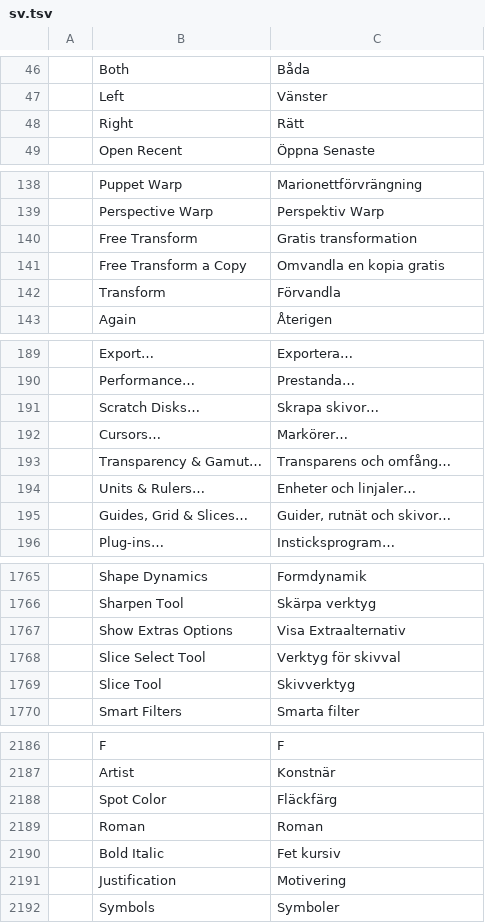
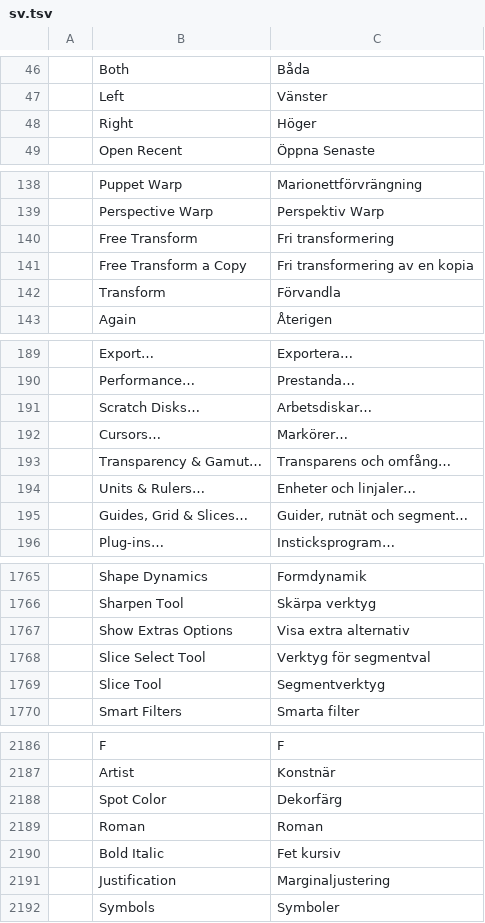
Before and after one commit to uovsc/photocraft, a TSV file: crates/ui-egui/src/i18n/sv.tsv, drawn as a sheet; only a part is shown, gaps mark what is left out; the diff covers the shown part only.

Commit message:
Corrected some translation inconsistencies

```diff
--- a/crates/ui-egui/src/i18n/sv.tsv
+++ b/crates/ui-egui/src/i18n/sv.tsv
@@ -47,3 +47,3 @@
 	Left	Vänster
-	Right	Rätt
+	Right	Höger
 	Open Recent	Öppna Senaste
@@ -139,4 +139,4 @@
 	Perspective Warp	Perspektiv Warp
-	Free Transform	Gratis transformation
-	Free Transform a Copy	Omvandla en kopia gratis
+	Free Transform	Fri transformering
+	Free Transform a Copy	Fri transformering av en kopia
 	Transform	Förvandla
@@ -190,3 +190,3 @@
 	Performance…	Prestanda…
-	Scratch Disks…	Skrapa skivor…
+	Scratch Disks…	Arbetsdiskar…
 	Cursors…	Markörer…
@@ -194,3 +194,3 @@
 	Units & Rulers…	Enheter och linjaler…
-	Guides, Grid & Slices…	Guider, rutnät och skivor…
+	Guides, Grid & Slices…	Guider, rutnät och segment…
 	Plug-ins…	Insticksprogram…
@@ -1766,5 +1766,5 @@
 	Sharpen Tool	Skärpa verktyg
-	Show Extras Options	Visa Extraalternativ
-	Slice Select Tool	Verktyg för skivval
-	Slice Tool	Skivverktyg
+	Show Extras Options	Visa extra alternativ
+	Slice Select Tool	Verktyg för segmentval
+	Slice Tool	Segmentverktyg
 	Smart Filters	Smarta filter
@@ -2187,6 +2187,6 @@
 	Artist	Konstnär
-	Spot Color	Fläckfärg
+	Spot Color	Dekorfärg
 	Roman	Roman
 	Bold Italic	Fet kursiv
-	Justification	Motivering
+	Justification	Marginaljustering
 	Symbols	Symboler
```
Also changed, not shown: 17 edited cells elsewhere in this file.
